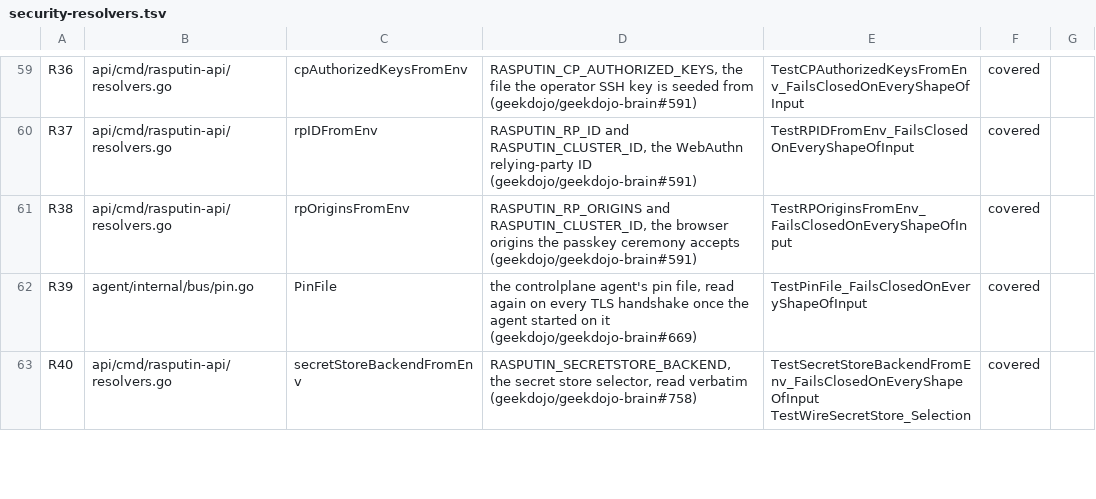
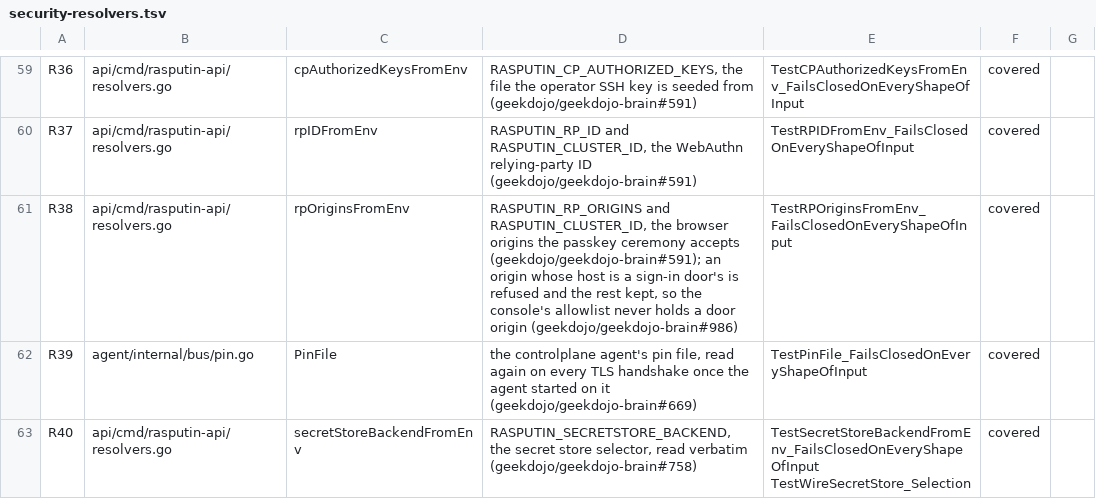
Before and after one commit to geekdojo/rasputin-control-plane, a TSV file: .github/security-resolvers.tsv, drawn as a sheet; only a part is shown, gaps mark what is left out.

```diff
--- a/.github/security-resolvers.tsv
+++ b/.github/security-resolvers.tsv
@@ -60,3 +60,3 @@ R36	api/cmd/rasputin-api/resolvers.go	cpAuthorizedKeysFromEnv	RASPUTIN_CP_AUTHOR
 R37	api/cmd/rasputin-api/resolvers.go	rpIDFromEnv	RASPUTIN_RP_ID and RASPUTIN_CLUSTER_ID, the WebAuthn relying-party ID (geekdojo/geekdojo-brain#591)	TestRPIDFromEnv_FailsClosedOnEveryShapeOfInput	covered	
-R38	api/cmd/rasputin-api/resolvers.go	rpOriginsFromEnv	RASPUTIN_RP_ORIGINS and RASPUTIN_CLUSTER_ID, the browser origins the passkey ceremony accepts (geekdojo/geekdojo-brain#591)	TestRPOriginsFromEnv_FailsClosedOnEveryShapeOfInput	covered	
+R38	api/cmd/rasputin-api/resolvers.go	rpOriginsFromEnv	RASPUTIN_RP_ORIGINS and RASPUTIN_CLUSTER_ID, the browser origins the passkey ceremony accepts (geekdojo/geekdojo-brain#591); an origin whose host is a sign-in door's is refused and the rest kept, so the console's allowlist never holds a door origin (geekdojo/geekdojo-brain#986)	TestRPOriginsFromEnv_FailsClosedOnEveryShapeOfInput	covered	
 R39	agent/internal/bus/pin.go	PinFile	the controlplane agent's pin file, read again on every TLS handshake once the agent started on it (geekdojo/geekdojo-brain#669)	TestPinFile_FailsClosedOnEveryShapeOfInput	covered	
```
Also changed, not shown: .github/auth-register.tsv, .github/codeql-register.tsv, 22 other files.
